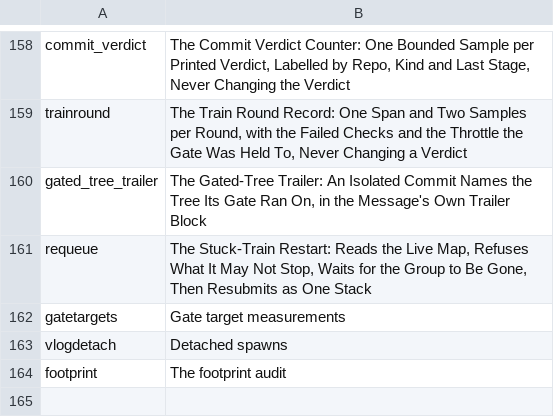
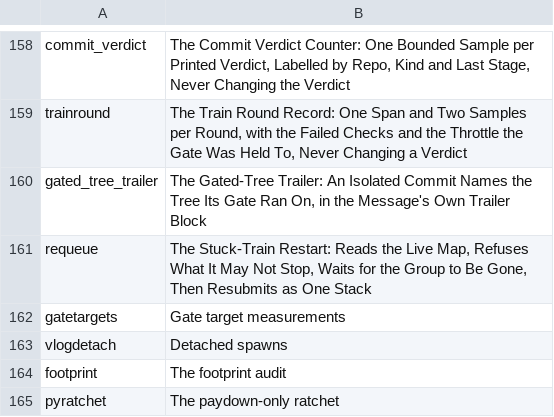
Before and after one commit to mikemol/mtools, a TSV file: hooks/rubric.tsv, drawn as a sheet; only a part is shown, gaps mark what is left out.

```diff
--- a/hooks/rubric.tsv
+++ b/hooks/rubric.tsv
@@ -164 +164,2 @@ vlogdetach	Detached spawns
 footprint	The footprint audit
+pyratchet	The paydown-only ratchet
```
Also changed, not shown: 4 other files.
